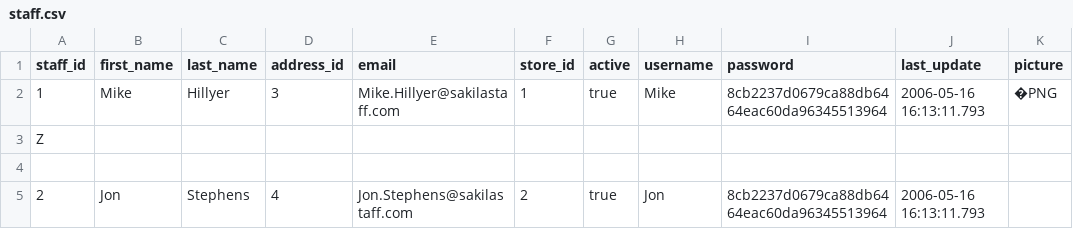
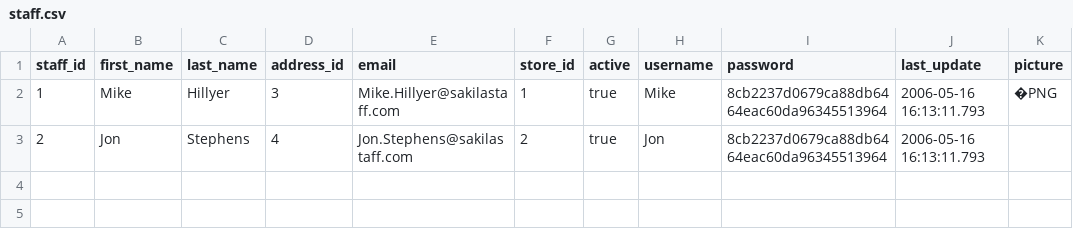
Before and after one commit to jessicappiresss/dw_discorama, a CSV file: seeds/erp_discorama/staff.csv, drawn as a sheet.

Commit message:
Correção da tabela staff.

```diff
--- a/seeds/erp_discorama/staff.csv
+++ b/seeds/erp_discorama/staff.csv
@@ -2,4 +2,2 @@
 1,"Mike","Hillyer",3,"Mike.Hillyer@sakilastaff.com",1,"true","Mike","8cb2237d0679ca88db6464eac60da96345513964","2006-05-16 16:13:11.793",�PNG
-Z
-
 2,"Jon","Stephens",4,"Jon.Stephens@sakilastaff.com",2,"true","Jon","8cb2237d0679ca88db6464eac60da96345513964","2006-05-16 16:13:11.793",
```
